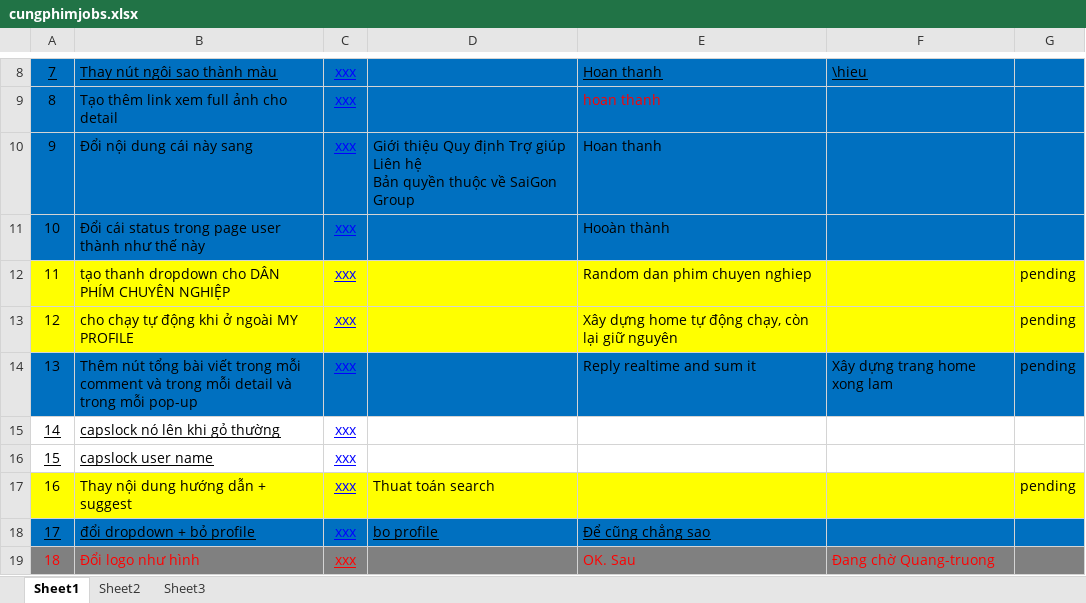
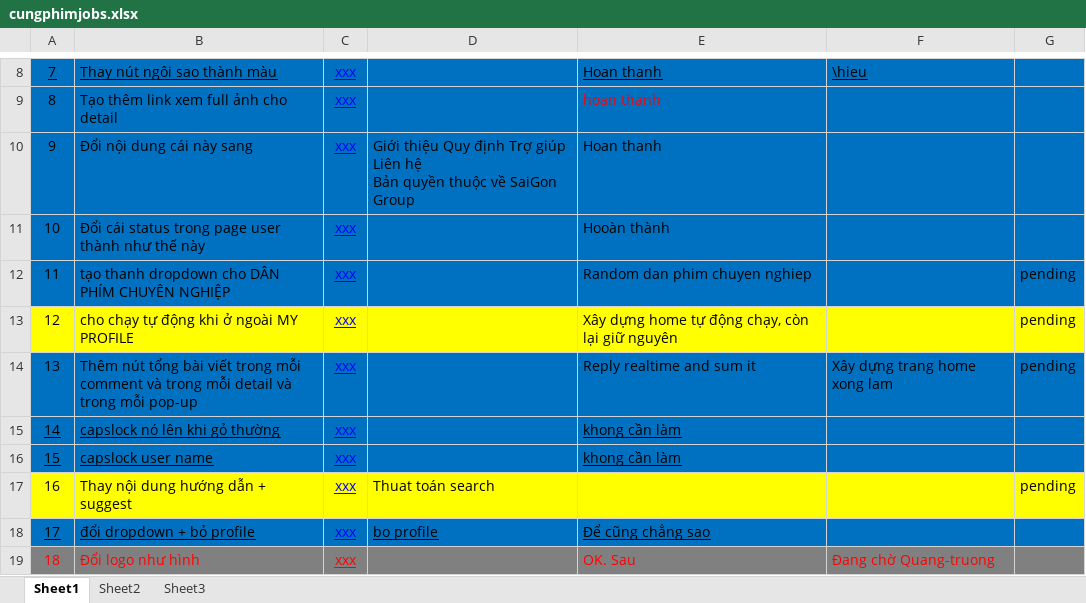
Before and after one commit to anhcop86/SN-Stock, an Excel workbook: Last_Bugs/cungphimjobs.xlsx, sheet Sheet1, drawn as a sheet; only a part is shown, gaps mark what is left out; values as stored, in another font and other column widths than the file's, no borders; the diff names each change by its address in the sheet, - before the commit and + after, or states it on an @@ line.

```diff
--- a/Last_Bugs/cungphimjobs.xlsx (sheet Sheet1)
+++ b/Last_Bugs/cungphimjobs.xlsx (sheet Sheet1)
-A12:G12 fill: #FFFF00
+A12:G12 fill: #0070C0
-A15:G16 fill: none
+A15:G16 fill: #0070C0
-E15:E16: (empty)
+E15:E16: khong cần làm
```
Also changed, not shown: 21 other files.
